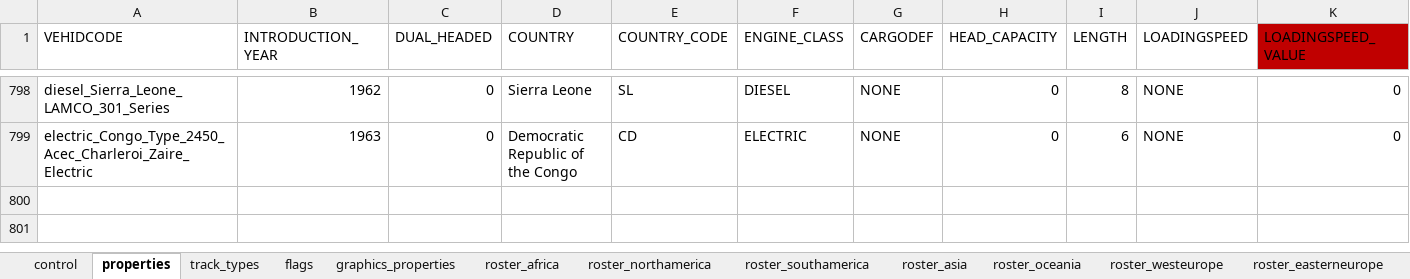
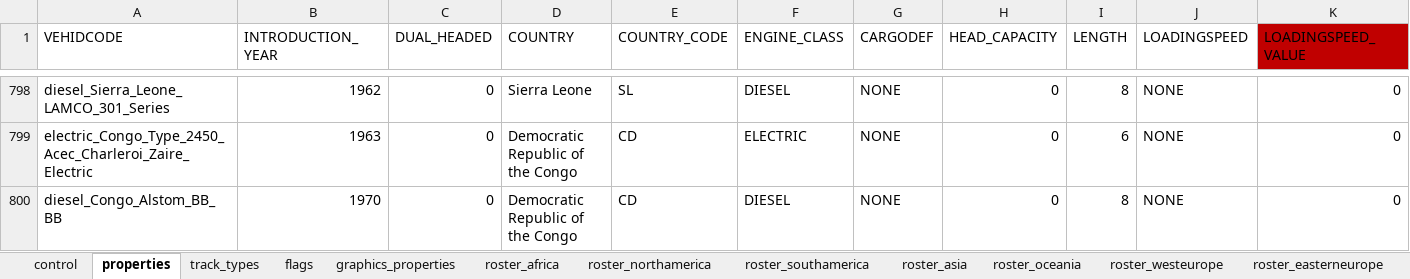
Before and after one commit to nemethviktor/2ccts_revival, an Excel workbook: tools/vehicle_report.xlsx, sheet properties, drawn as a sheet; only a part is shown, gaps mark what is left out; values as stored, in another font and other column widths than the file's, no borders; conditional formats and table styles not drawn; rows hold the shown columns only; the diff names each change by its address in the sheet, - before the commit and + after, or states it on an @@ line.

```diff
--- a/tools/vehicle_report.xlsx (sheet properties)
+++ b/tools/vehicle_report.xlsx (sheet properties)
+row 800: diesel_Congo_Alstom_BB_BB | 1970 | 0 | Democratic Republic of the Congo | CD | DIESEL | NONE | 0 | 8 | NONE | 0
```
Also changed, not shown: sheet control, sheet flags, sheet graphics_properties, sheet track_types, sheet roster, 10 other files.
